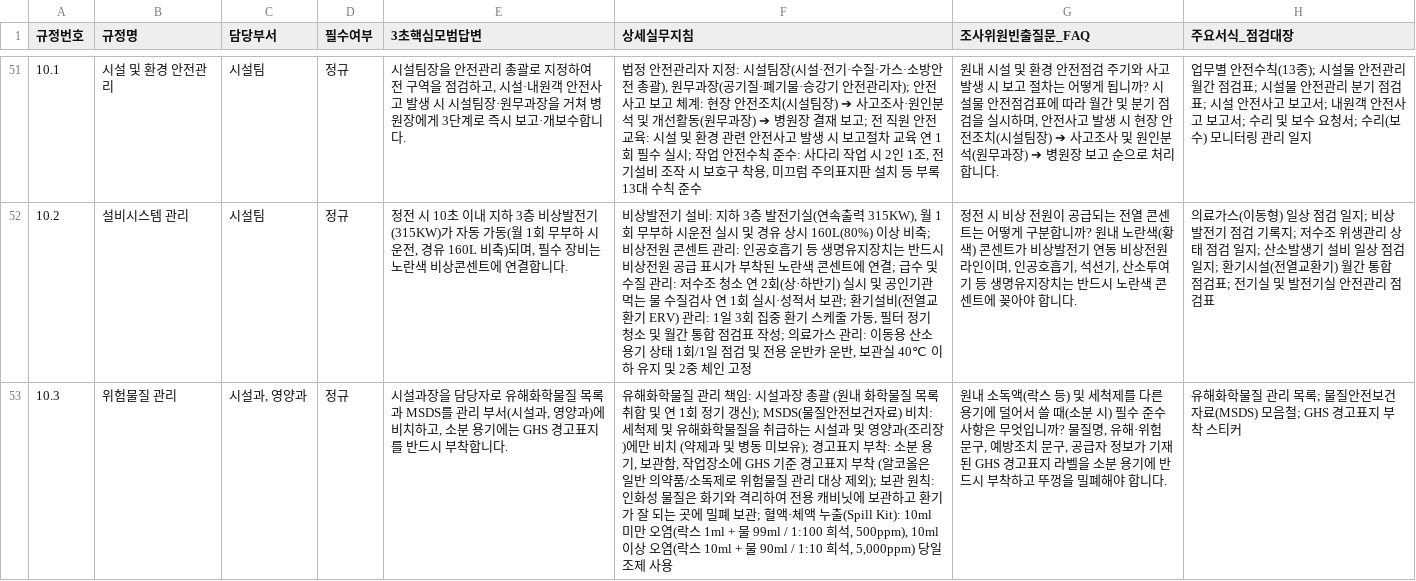
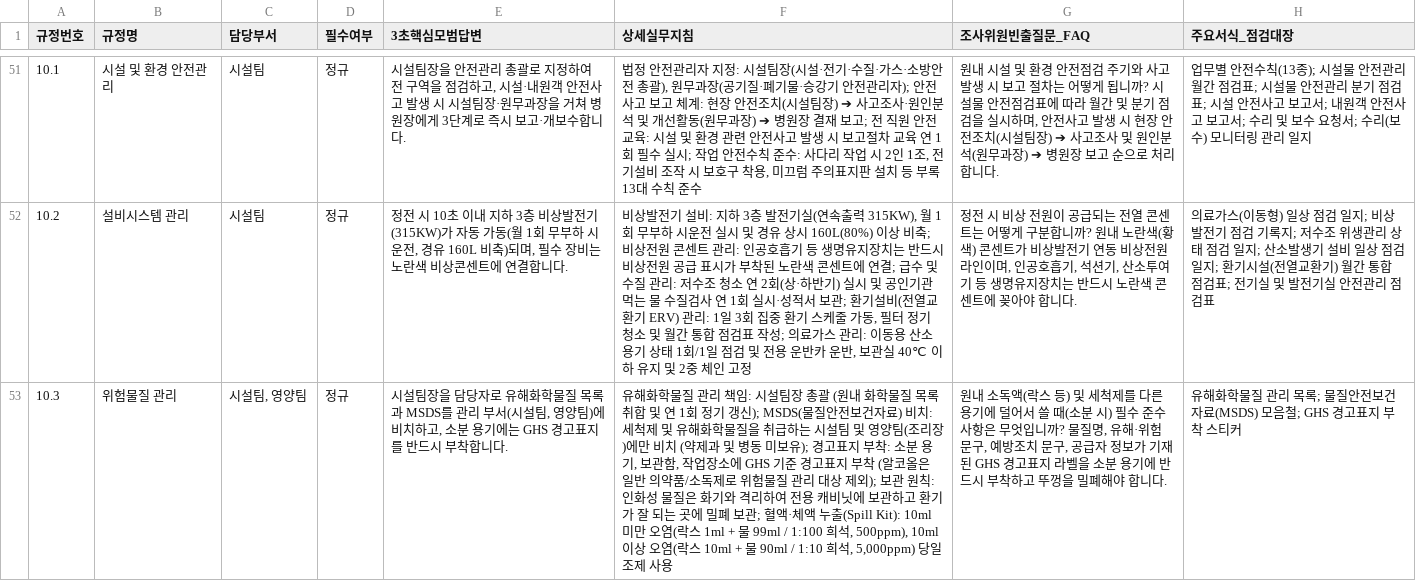
Before and after one commit to kisayo11/nature-q-pocket, a CSV file: google_sheets/02_57개규정_마스터.csv, drawn as a sheet; only a part is shown, gaps mark what is left out; the diff covers the shown part only; the diff names each change by its address in the sheet, - before the commit and + after, or states it on an @@ line.

Commit message:
fix(handbook): 핸드북 소책자 PDF(68P) 표기 수정 및 10.3, 10.4 담당부서 시설팀 표준화

```diff
--- a/google_sheets/02_57개규정_마스터.csv
+++ b/google_sheets/02_57개규정_마스터.csv
-C53 (담당부서): 시설과, 영양과
+C53 (담당부서): 시설팀, 영양팀
-E53 (3초핵심모범답변): 시설과장을 담당자로 유해화학물질 목록과 MSDS를 관리 부서(시설과, 영양과)에 비…
+E53 (3초핵심모범답변): 시설팀장을 담당자로 유해화학물질 목록과 MSDS를 관리 부서(시설팀, 영양팀)에 비…
-F53 (상세실무지침): …임: 시설과장 총괄 (원내 화학물질 목록 취합 및 연 1회 정기 갱신); MSDS(물질안전보건자료) 비치: 세척제 및 유해화학물질을 취급하는 시설과 및 영양과(조리장…
+F53 (상세실무지침): …임: 시설팀장 총괄 (원내 화학물질 목록 취합 및 연 1회 정기 갱신); MSDS(물질안전보건자료) 비치: 세척제 및 유해화학물질을 취급하는 시설팀 및 영양팀(조리장…
```
Also changed, not shown: 2 edited cells elsewhere in this file, google_sheets/02_57개규정_마스터.tsv, 8 other files.
